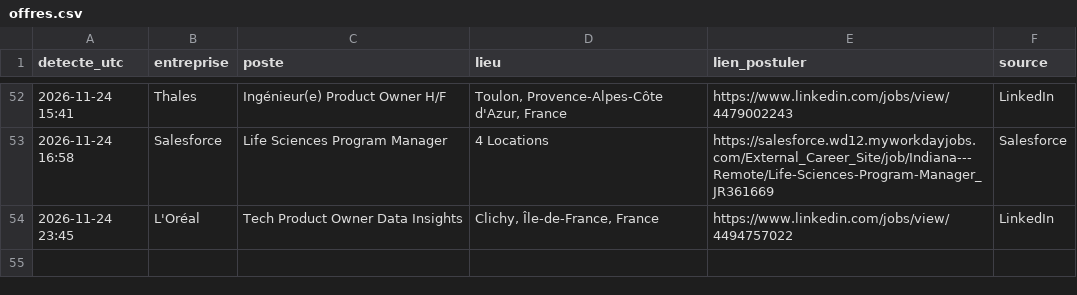
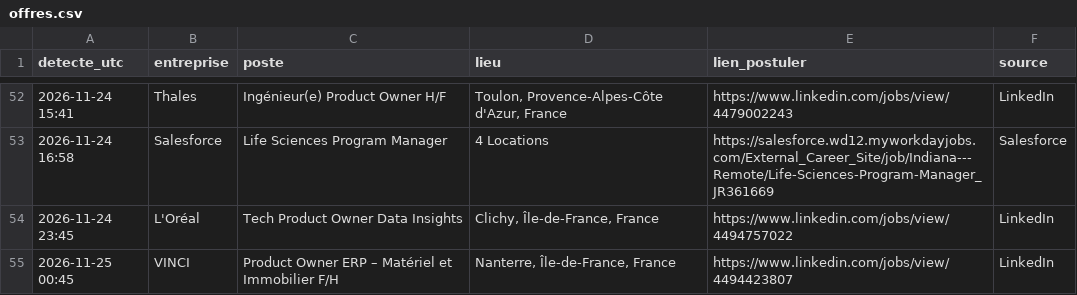
Before and after one commit to Ubaysd/job-watcher, a CSV file: offres.csv, drawn as a sheet; only a part is shown, gaps mark what is left out.

```diff
--- a/offres.csv
+++ b/offres.csv
@@ -54 +54,2 @@ detecte_utc,entreprise,poste,lieu,lien_postuler,source
 2026-11-24 23:45,L'Oréal,Tech Product Owner Data Insights,"Clichy, Île-de-France, France",https://www.linkedin.com/jobs/view/4494757022,LinkedIn
+2026-11-25 00:45,VINCI,Product Owner ERP – Matériel et Immobilier F/H,"Nanterre, Île-de-France, France",https://www.linkedin.com/jobs/view/4494423807,LinkedIn
```
Also changed, not shown: 1 other file.
